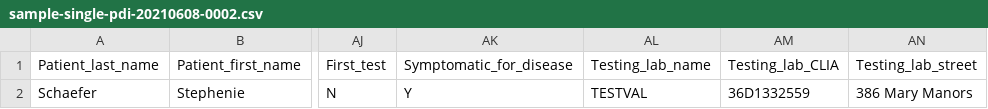
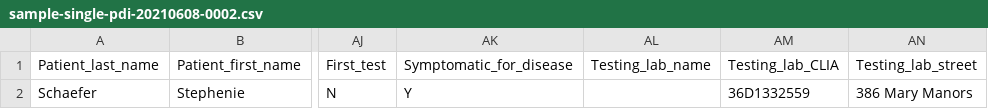
Before and after one commit to CDCgov/prime-reportstream, a CSV file: prime-router/src/testIntegration/resources/datatests/CSV_to_HL7/sample-single-pdi-20210608-0002.csv, drawn as a sheet; only a part is shown, gaps mark what is left out; the diff names each change by its address in the sheet, - before the commit and + after, or states it on an @@ line.

```diff
--- a/prime-router/src/testIntegration/resources/datatests/CSV_to_HL7/sample-single-pdi-20210608-0002.csv
+++ b/prime-router/src/testIntegration/resources/datatests/CSV_to_HL7/sample-single-pdi-20210608-0002.csv
-AL2 (Testing_lab_name): TESTVAL
+AL2 (Testing_lab_name): (empty)
```
Also changed, not shown: prime-router/src/testIntegration/resources/datatests/CSV_to_HL7/sample-batch-pdi-20210608-0001.csv, prime-router/src/testIntegration/resources/datatests/translation-test-config.csv, 4 other files.
